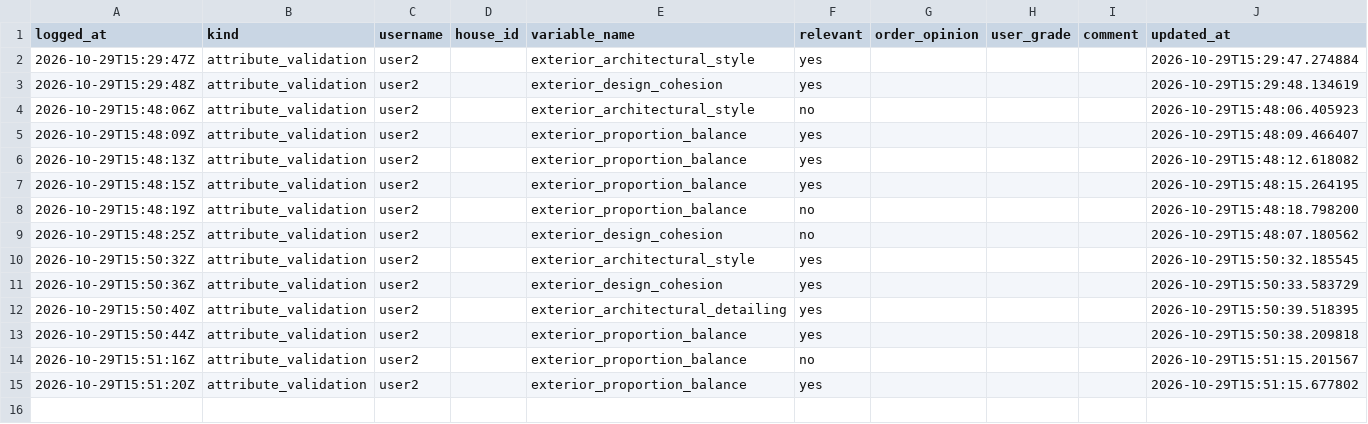
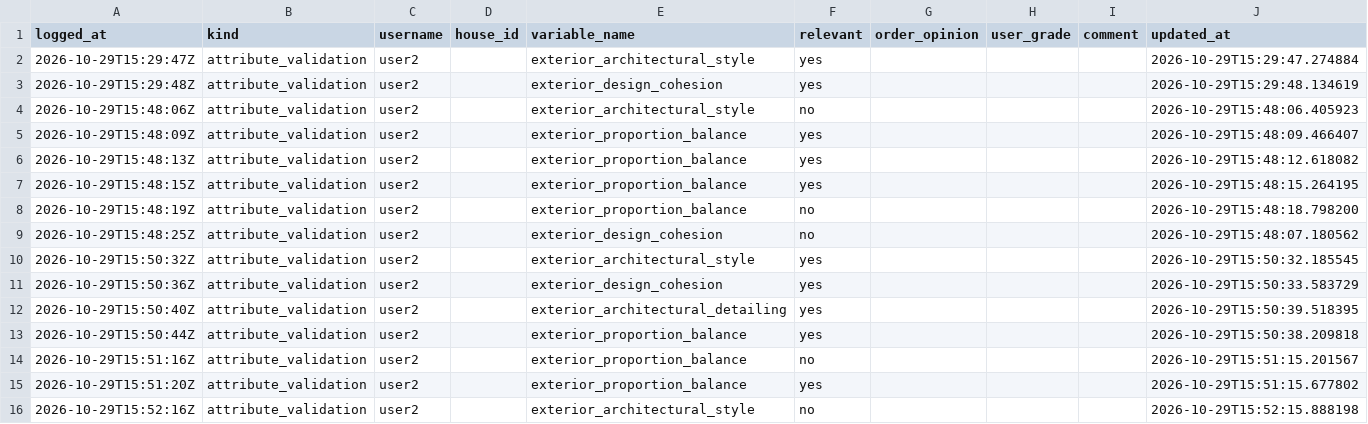
Before and after one commit to agarel86/perceptual-survey-answers, a CSV file: csv/answer_log.csv, drawn as a sheet; the diff names each change by its address in the sheet, - before the commit and + after, or states it on an @@ line.

Commit message:
save attribute_validation user2 exterior_architectural_style

```diff
--- a/csv/answer_log.csv
+++ b/csv/answer_log.csv
+row 16: 2026-10-29T15:52:16Z | attribute_validation | user2 |  | exterior_architectural_style | no |  |  |  | 2026-10-29T15:52:15.888198
```
Also changed, not shown: csv/attribute_validation.csv, 1 other file.
